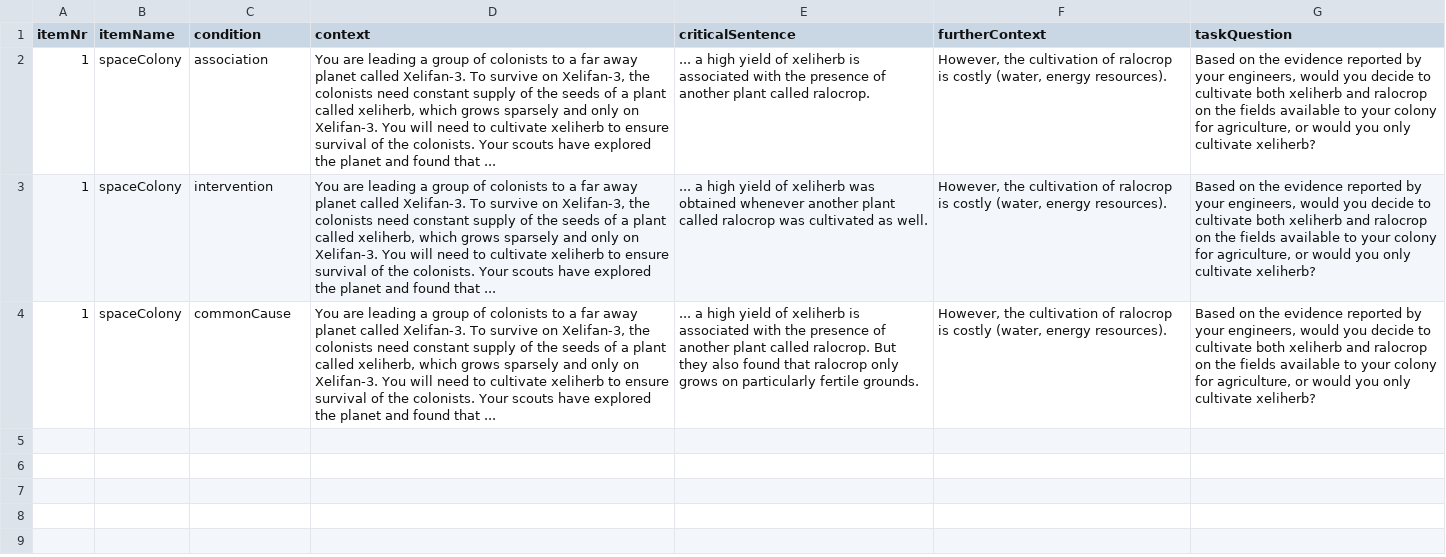
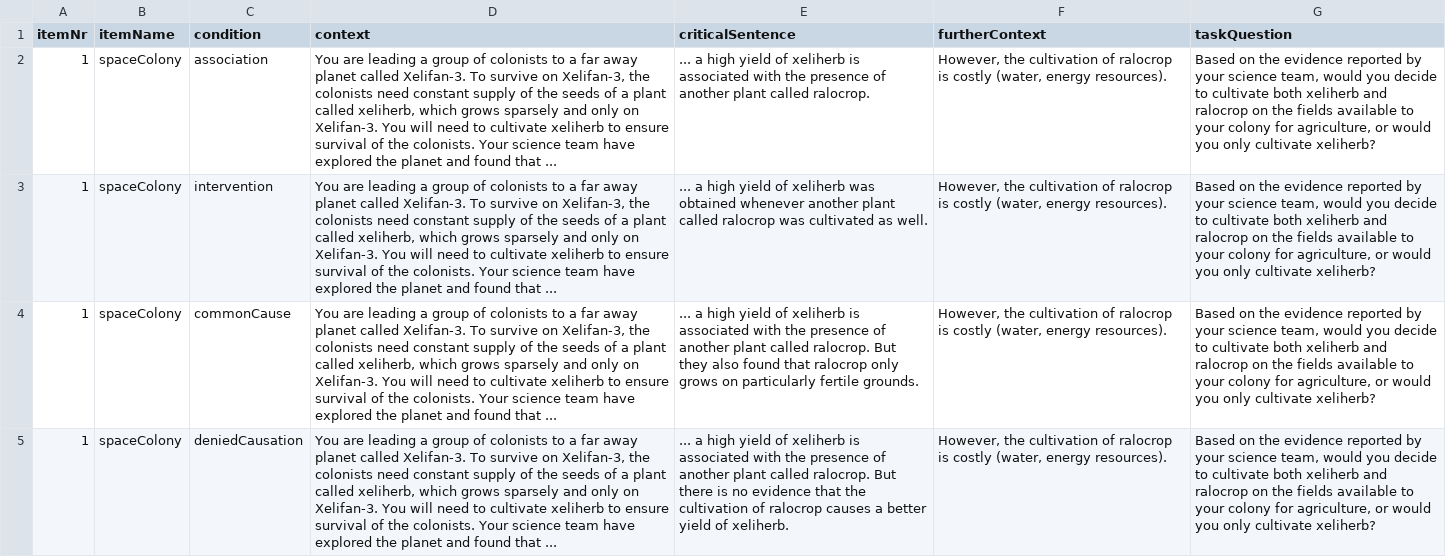
Before and after one commit to magpie-ea/magpie3-causal-implicature, a CSV file: trials/items.csv, drawn as a sheet; the diff names each change by its address in the sheet, - before the commit and + after, or states it on an @@ line.

Commit message:
added 'denied causation' condition

```diff
--- a/trials/items.csv
+++ b/trials/items.csv
-D2:D4 (context): …colonists. Your scouts have explored…
+D2:D4 (context): …colonists. Your science team have explored…
-G2:G4 (taskQuestion): …by your engineers, would you…
+G2:G4 (taskQuestion): …by your science team, would you…
+row 5: 1 | spaceColony | deniedCausation | You are leading a group of colonists to a far away planet called Xelifan-3. To survive on Xelifan-3, the colonists need constant supply of the seeds of a plant called xeliherb, which grows sparsely and only on Xelifan-3. You will need to cultivate xeliherb to ensure survival of the colonists. Your science team have explored the planet and found that ... | ... a high yield of xeliherb is associated with the presence of another plant called ralocrop. But there is no evidence that the cultivation of ralocrop causes a better yield of xeliherb. | However, the cultivation of ralocrop is costly (water, energy resources). | Based on the evidence reported by your science team, would you decide to cultivate both xeliherb and ralocrop on the fields available to your colony for agriculture, or would you only cultivate xeliherb?
```
Also changed, not shown: 2 other files.
